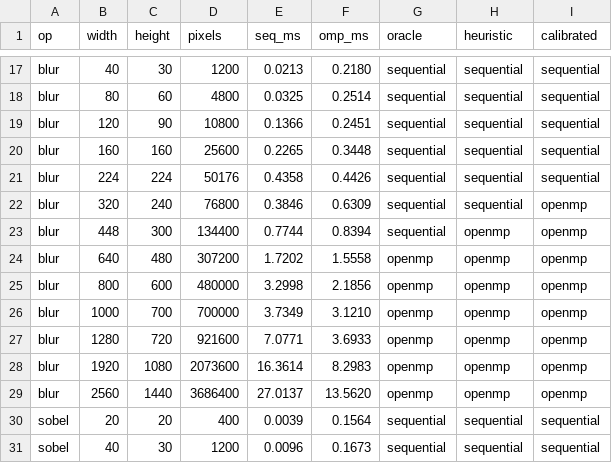
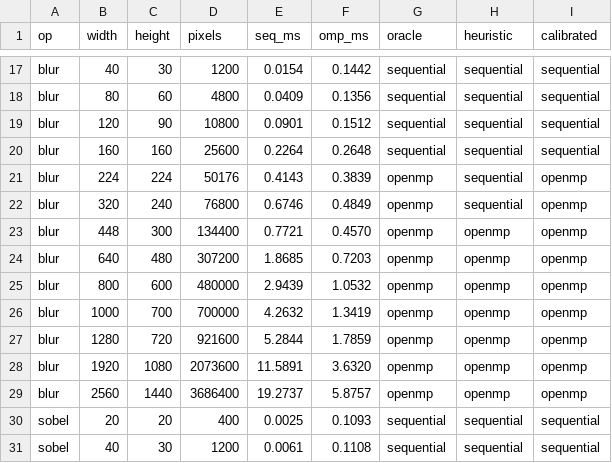
Before and after one commit to MohdHedayati/Parallel-Vision, a CSV file: results/dispatch.csv, drawn as a sheet; only a part is shown, gaps mark what is left out; the diff covers the shown part only; the diff names each change by its address in the sheet, - before the commit and + after, or states it on an @@ line.

```diff
--- a/results/dispatch.csv
+++ b/results/dispatch.csv
-E17 (seq_ms): 0.0213
+E17 (seq_ms): 0.0154
-F17 (omp_ms): 0.2180
+F17 (omp_ms): 0.1442
-E18 (seq_ms): 0.0325
+E18 (seq_ms): 0.0409
-F18 (omp_ms): 0.2514
+F18 (omp_ms): 0.1356
-E19 (seq_ms): 0.1366
+E19 (seq_ms): 0.0901
-F19 (omp_ms): 0.2451
+F19 (omp_ms): 0.1512
-E20 (seq_ms): 0.2265
+E20 (seq_ms): 0.2264
-F20 (omp_ms): 0.3448
+F20 (omp_ms): 0.2648
-E21 (seq_ms): 0.4358
+E21 (seq_ms): 0.4143
-F21 (omp_ms): 0.4426
+F21 (omp_ms): 0.3839
-G21:G23 (oracle): sequential
+G21:G23 (oracle): openmp
-I21 (calibrated): sequential
+I21 (calibrated): openmp
-E22 (seq_ms): 0.3846
+E22 (seq_ms): 0.6746
-F22 (omp_ms): 0.6309
+F22 (omp_ms): 0.4849
-E23 (seq_ms): 0.7744
+E23 (seq_ms): 0.7721
-F23 (omp_ms): 0.8394
+F23 (omp_ms): 0.4570
-E24 (seq_ms): 1.7202
+E24 (seq_ms): 1.8685
-F24 (omp_ms): 1.5558
+F24 (omp_ms): 0.7203
-E25 (seq_ms): 3.2998
+E25 (seq_ms): 2.9439
-F25 (omp_ms): 2.1856
+F25 (omp_ms): 1.0532
-E26 (seq_ms): 3.7349
+E26 (seq_ms): 4.2632
-F26 (omp_ms): 3.1210
+F26 (omp_ms): 1.3419
-E27 (seq_ms): 7.0771
+E27 (seq_ms): 5.2844
-F27 (omp_ms): 3.6933
+F27 (omp_ms): 1.7859
-E28 (seq_ms): 16.3614
+E28 (seq_ms): 11.5891
-F28 (omp_ms): 8.2983
+F28 (omp_ms): 3.6320
-E29 (seq_ms): 27.0137
+E29 (seq_ms): 19.2737
-F29 (omp_ms): 13.5620
+F29 (omp_ms): 5.8757
-E30 (seq_ms): 0.0039
+E30 (seq_ms): 0.0025
-F30 (omp_ms): 0.1564
+F30 (omp_ms): 0.1093
-E31 (seq_ms): 0.0096
+E31 (seq_ms): 0.0061
-F31 (omp_ms): 0.1673
+F31 (omp_ms): 0.1108
```
Also changed, not shown: 123 edited cells elsewhere in this file, results/bench.csv, results/vs_opencv.csv, 29 other files.
